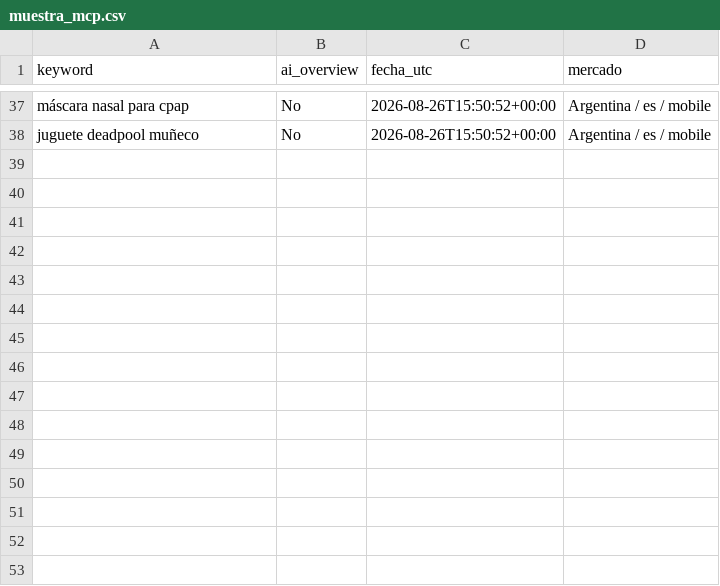
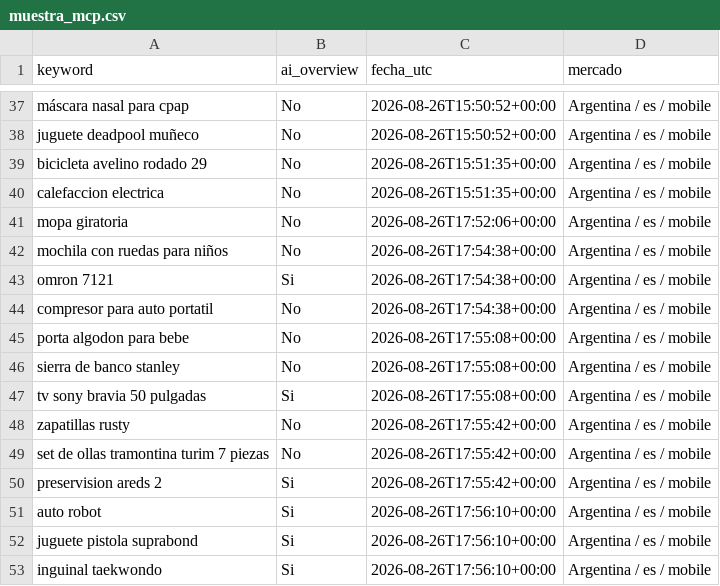
Before and after one commit to NFerreiro/lawebpiola, a CSV file: estado/muestra_mcp.csv, drawn as a sheet; only a part is shown, gaps mark what is left out; the diff names each change by its address in the sheet, - before the commit and + after, or states it on an @@ line.

```diff
--- a/estado/muestra_mcp.csv
+++ b/estado/muestra_mcp.csv
+row 39: bicicleta avelino rodado 29 | No | 2026-08-26T15:51:35+00:00 | Argentina / es / mobile
+row 40: calefaccion electrica | No | 2026-08-26T15:51:35+00:00 | Argentina / es / mobile
+row 41: mopa giratoria | No | 2026-08-26T17:52:06+00:00 | Argentina / es / mobile
+row 42: mochila con ruedas para niños | No | 2026-08-26T17:54:38+00:00 | Argentina / es / mobile
+row 43: omron 7121 | Si | 2026-08-26T17:54:38+00:00 | Argentina / es / mobile
+row 44: compresor para auto portatil | No | 2026-08-26T17:54:38+00:00 | Argentina / es / mobile
+row 45: porta algodon para bebe | No | 2026-08-26T17:55:08+00:00 | Argentina / es / mobile
+row 46: sierra de banco stanley | No | 2026-08-26T17:55:08+00:00 | Argentina / es / mobile
+row 47: tv sony bravia 50 pulgadas | Si | 2026-08-26T17:55:08+00:00 | Argentina / es / mobile
+row 48: zapatillas rusty | No | 2026-08-26T17:55:42+00:00 | Argentina / es / mobile
+row 49: set de ollas tramontina turim 7 piezas | No | 2026-08-26T17:55:42+00:00 | Argentina / es / mobile
+row 50: preservision areds 2 | Si | 2026-08-26T17:55:42+00:00 | Argentina / es / mobile
+row 51: auto robot | Si | 2026-08-26T17:56:10+00:00 | Argentina / es / mobile
+row 52: juguete pistola suprabond | Si | 2026-08-26T17:56:10+00:00 | Argentina / es / mobile
+row 53: inguinal taekwondo | Si | 2026-08-26T17:56:10+00:00 | Argentina / es / mobile
```
